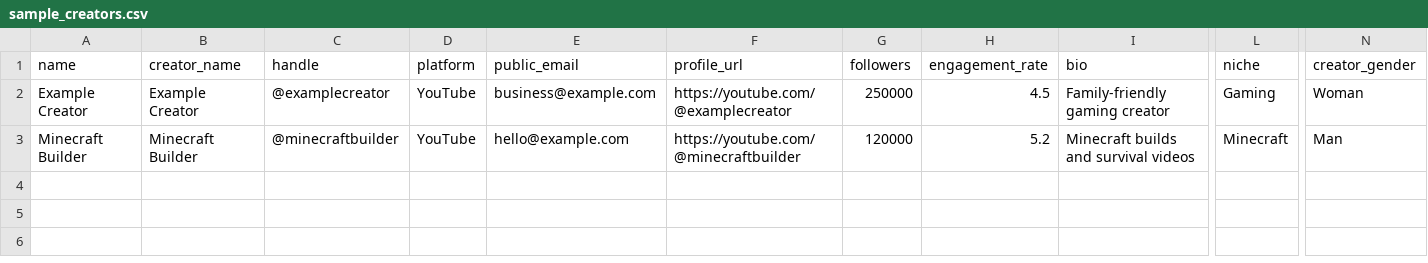
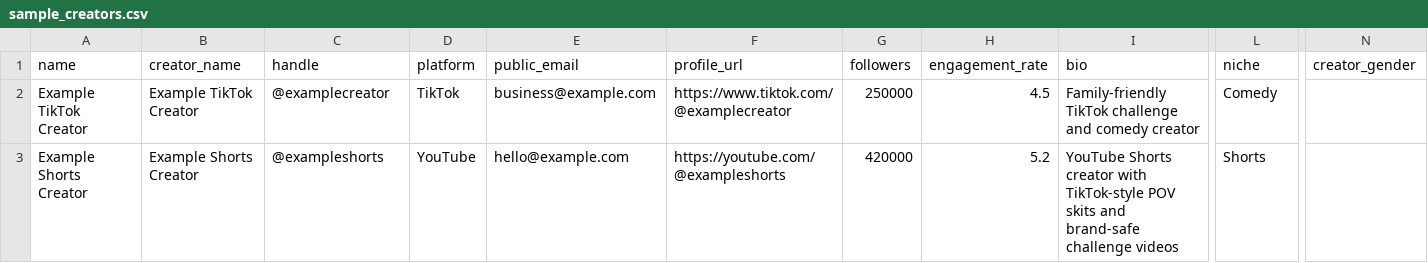
Before and after one commit to whosjaime/influencer-directory, a CSV file: data/sample_creators.csv, drawn as a sheet; only a part is shown, gaps mark what is left out; the diff names each change by its address in the sheet, - before the commit and + after, or states it on an @@ line.

Commit message:
Update sample creators for TikTok and Shorts targets

```diff
--- a/data/sample_creators.csv
+++ b/data/sample_creators.csv
-A2 (name): Example Creator
+A2 (name): Example TikTok Creator
-B2 (creator_name): Example Creator
+B2 (creator_name): Example TikTok Creator
-D2 (platform): YouTube
+D2 (platform): TikTok
-F2 (profile_url): https://youtube.com/@examplecreator
+F2 (profile_url): https://www.tiktok.com/@examplecreator
-I2 (bio): Family-friendly gaming creator
+I2 (bio): Family-friendly TikTok challenge and comedy creator
-L2 (niche): Gaming
+L2 (niche): Comedy
-N2 (creator_gender): Woman
+N2 (creator_gender): (empty)
-A3 (name): Minecraft Builder
+A3 (name): Example Shorts Creator
-B3 (creator_name): Minecraft Builder
+B3 (creator_name): Example Shorts Creator
-C3 (handle): @minecraftbuilder
+C3 (handle): @exampleshorts
-F3 (profile_url): https://youtube.com/@minecraftbuilder
+F3 (profile_url): https://youtube.com/@exampleshorts
-G3 (followers): 120000
+G3 (followers): 420000
-I3 (bio): Minecraft builds and survival videos
+I3 (bio): YouTube Shorts creator with TikTok-style POV skits and brand-safe challenge videos
-L3 (niche): Minecraft
+L3 (niche): Shorts
-N3 (creator_gender): Man
+N3 (creator_gender): (empty)
```
